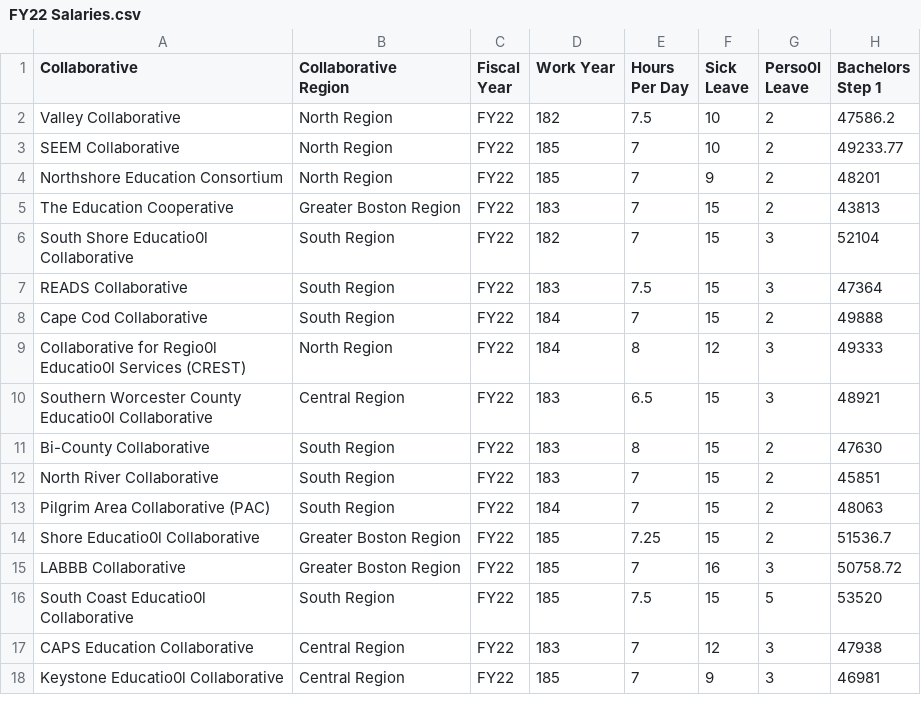
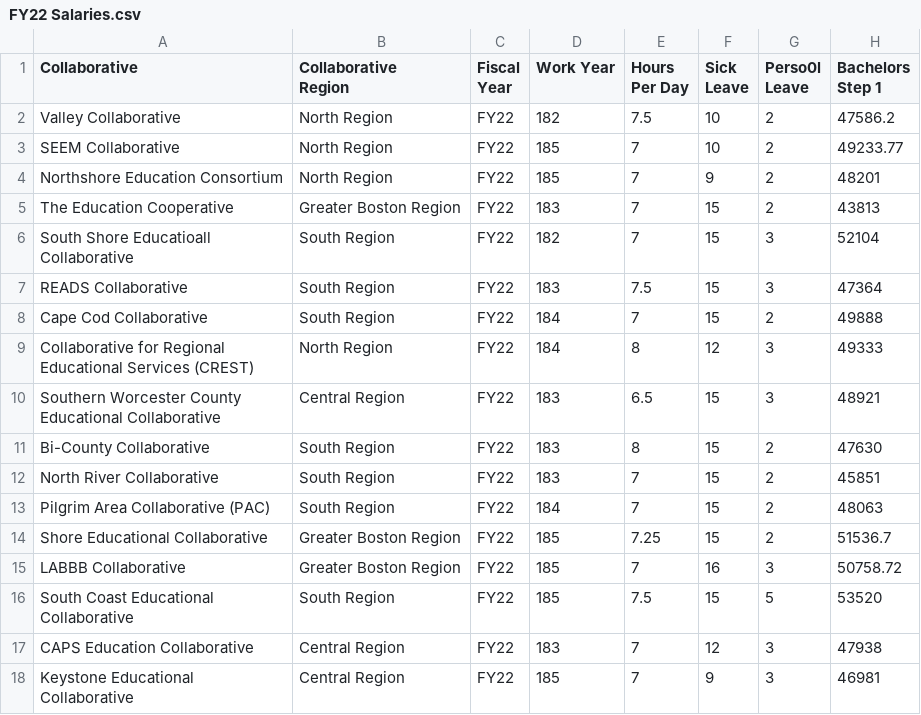
Before and after one commit to SCasanova/collaboratives_app, a CSV file: FY22 Salaries.csv, drawn as a sheet; only a part is shown; the diff names each change by its address in the sheet, - before the commit and + after, or states it on an @@ line.

```diff
--- a/FY22 Salaries.csv
+++ b/FY22 Salaries.csv
-A6 (Collaborative): South Shore Educatio0l Collaborative
+A6 (Collaborative): South Shore Educatioall Collaborative
-A9 (Collaborative): Collaborative for Regio0l Educatio0l Services (CREST)
+A9 (Collaborative): Collaborative for Regional Educational Services (CREST)
-A10 (Collaborative): …Worcester County Educatio0l Collaborative
+A10 (Collaborative): …Worcester County Educational Collaborative
-A14 (Collaborative): Shore Educatio0l Collaborative
+A14 (Collaborative): Shore Educational Collaborative
-A16 (Collaborative): South Coast Educatio0l Collaborative
+A16 (Collaborative): South Coast Educational Collaborative
-A18 (Collaborative): Keystone Educatio0l Collaborative
+A18 (Collaborative): Keystone Educational Collaborative
```
Also changed, not shown: collaborative_data.csv, districts_serving.csv, 8 other files.
